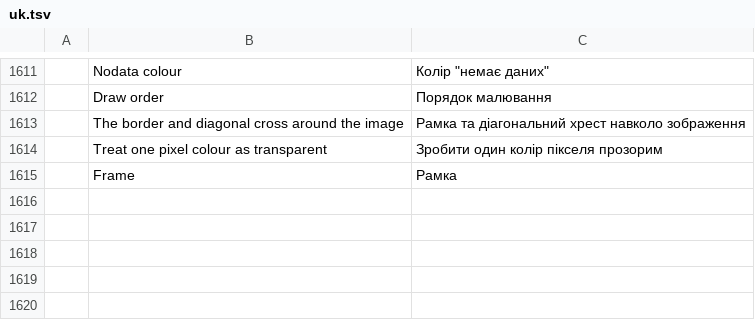
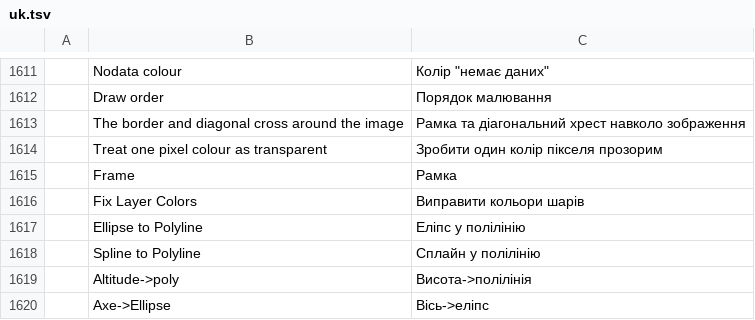
Before and after one commit to zorgglubb/cadcraft, a TSV file: crates/ui-egui/src/i18n/uk.tsv, drawn as a sheet; only a part is shown, gaps mark what is left out; the diff names each change by its address in the sheet, - before the commit and + after, or states it on an @@ line.

```diff
--- a/crates/ui-egui/src/i18n/uk.tsv
+++ b/crates/ui-egui/src/i18n/uk.tsv
+row 1616:  | Fix Layer Colors | Виправити кольори шарів
+row 1617:  | Ellipse to Polyline | Еліпс у полілінію
+row 1618:  | Spline to Polyline | Сплайн у полілінію
+row 1619:  | Altitude->poly | Висота->полілінія
+row 1620:  | Axe->Ellipse | Вісь->еліпс
```
Also changed, not shown: crates/ui-egui/src/i18n/fr.tsv, 7 other files.
